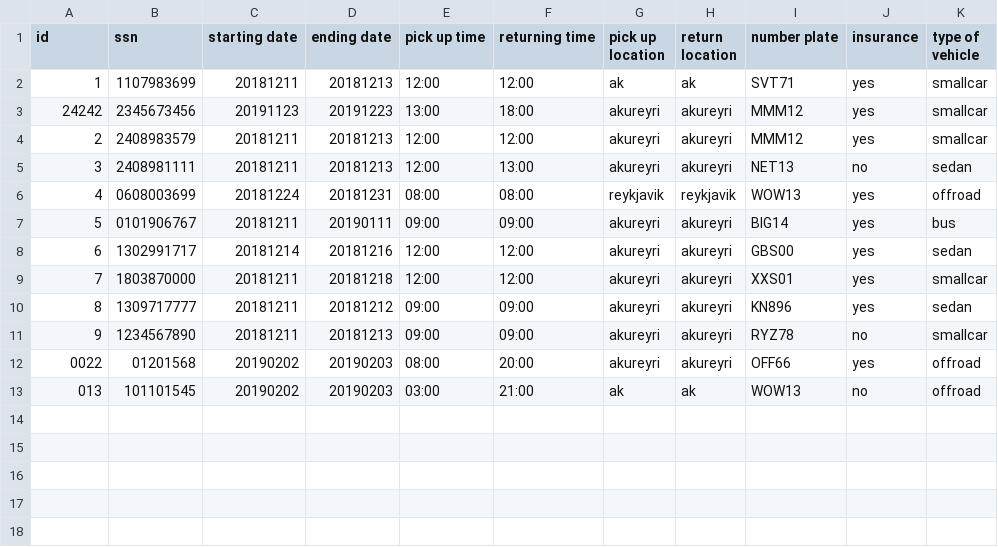
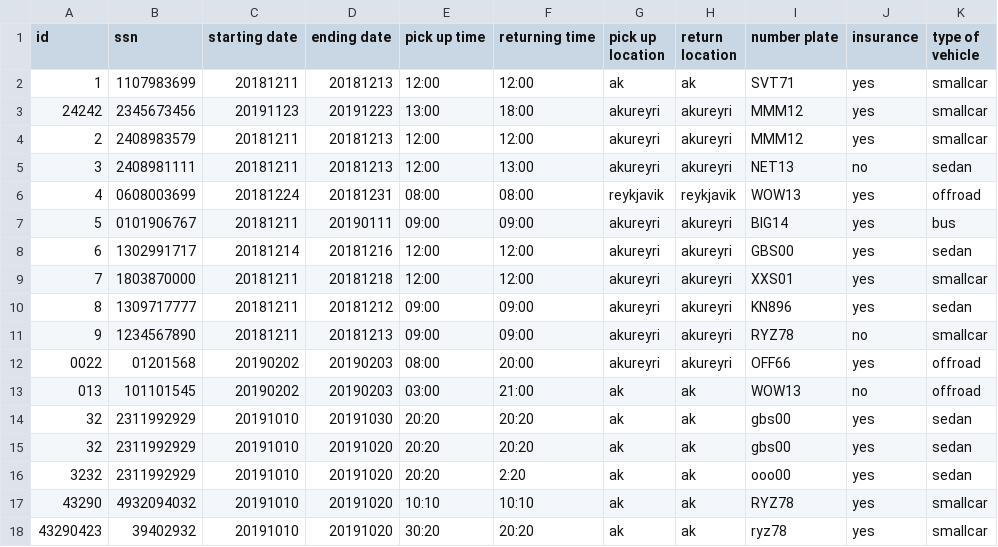
Before and after one commit to reynirf/verklegtnamskeid, a CSV file: data/orders.csv, drawn as a sheet.

```diff
--- a/data/orders.csv
+++ b/data/orders.csv
@@ -13 +13,6 @@ id,ssn,starting date,ending date,pick up time,returning time,pick up location,re
 013,101101545,20190202,20190203,03:00,21:00,ak,ak,WOW13,no,offroad
+32,2311992929,20191010,20191030,20:20,20:20,ak,ak,gbs00,yes,sedan
+32,2311992929,20191010,20191020,20:20,20:20,ak,ak,gbs00,yes,sedan
+3232,2311992929,20191010,20191020,20:20,2:20,ak,ak,ooo00,yes,sedan
+43290,4932094032,20191010,20191020,10:10,10:10,ak,ak,RYZ78,yes,smallcar
+43290423,39402932,20191010,20191020,30:20,20:20,ak,ak,ryz78,yes,smallcar
```
Also changed, not shown: data/vehicles.csv, 2 other files.
